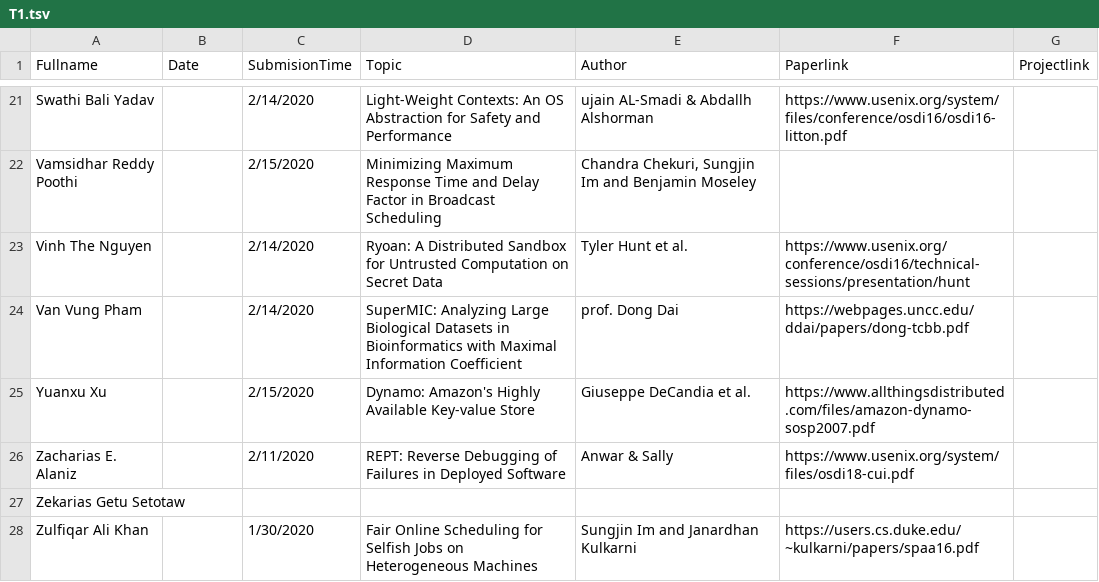
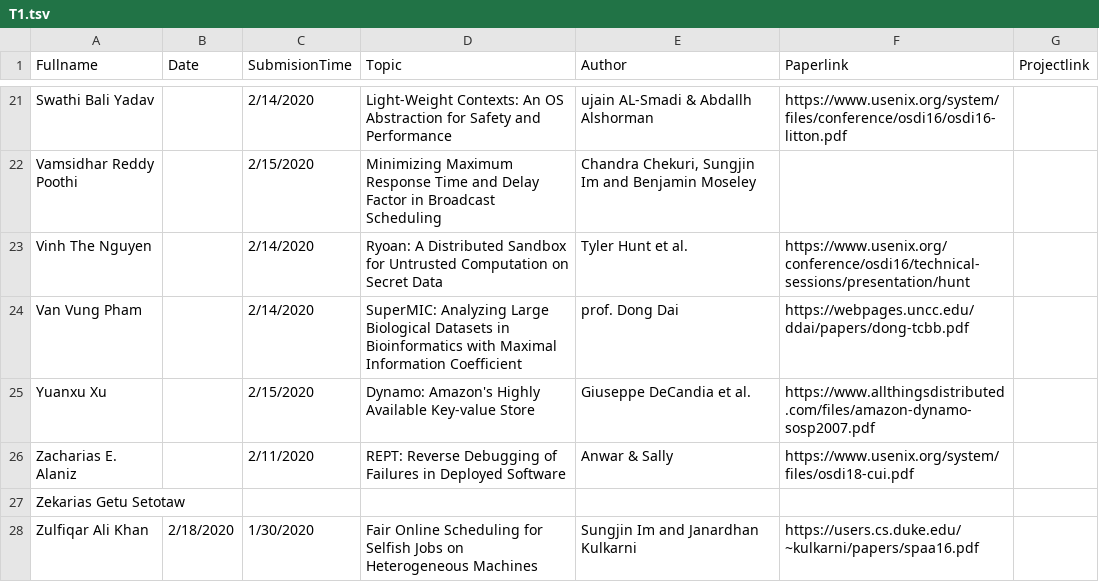
Before and after one commit to iDataVisualizationLab/CS5352, a TSV file: data/T1.tsv, drawn as a sheet; only a part is shown, gaps mark what is left out.

Commit message:
Update T1.tsv

```diff
--- a/data/T1.tsv
+++ b/data/T1.tsv
@@ -27,2 +27,2 @@ Zacharias E. Alaniz		2/11/2020	REPT: Reverse Debugging of Failures in Deployed S
 Zekarias Getu Setotaw						
-Zulfiqar Ali Khan		1/30/2020	Fair Online Scheduling for Selfish Jobs on Heterogeneous Machines	Sungjin Im and Janardhan Kulkarni	https://users.cs.duke.edu/~kulkarni/papers/spaa16.pdf	
+Zulfiqar Ali Khan	2/18/2020	1/30/2020	Fair Online Scheduling for Selfish Jobs on Heterogeneous Machines	Sungjin Im and Janardhan Kulkarni	https://users.cs.duke.edu/~kulkarni/papers/spaa16.pdf	
```
